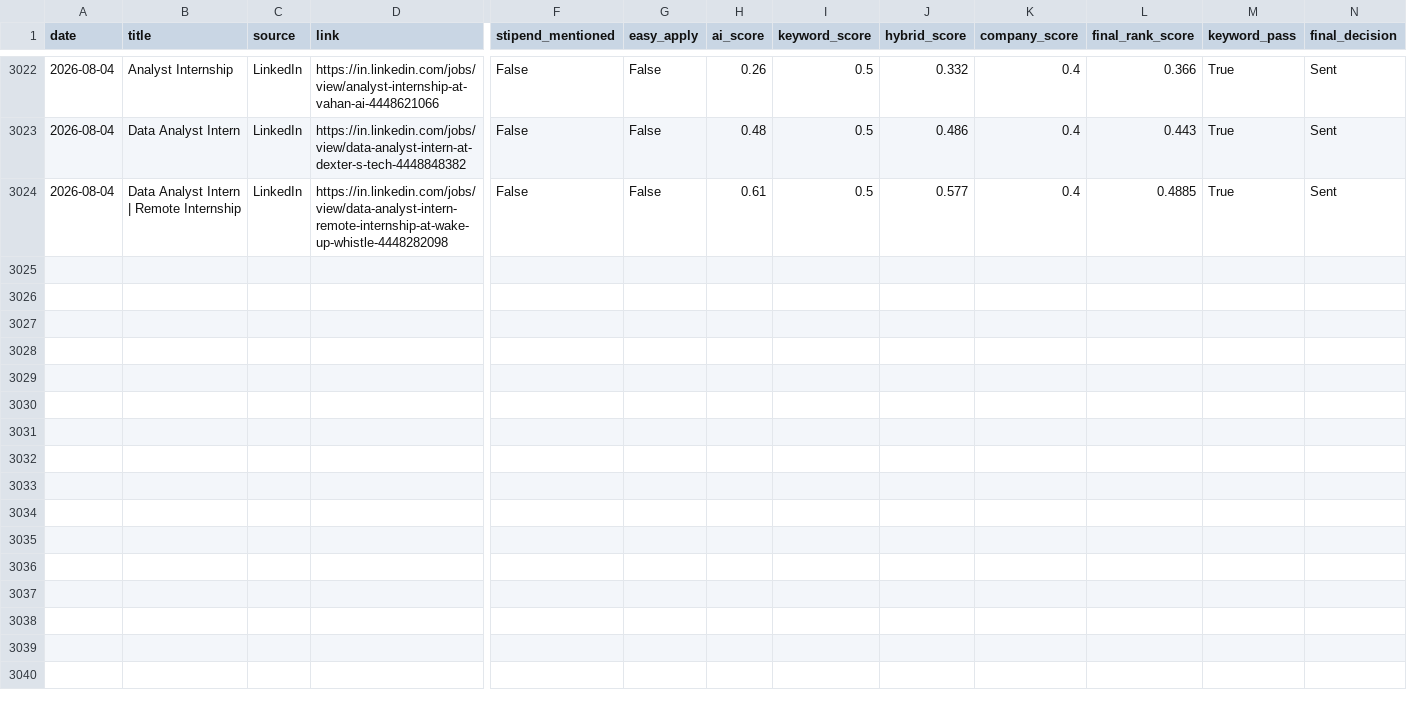
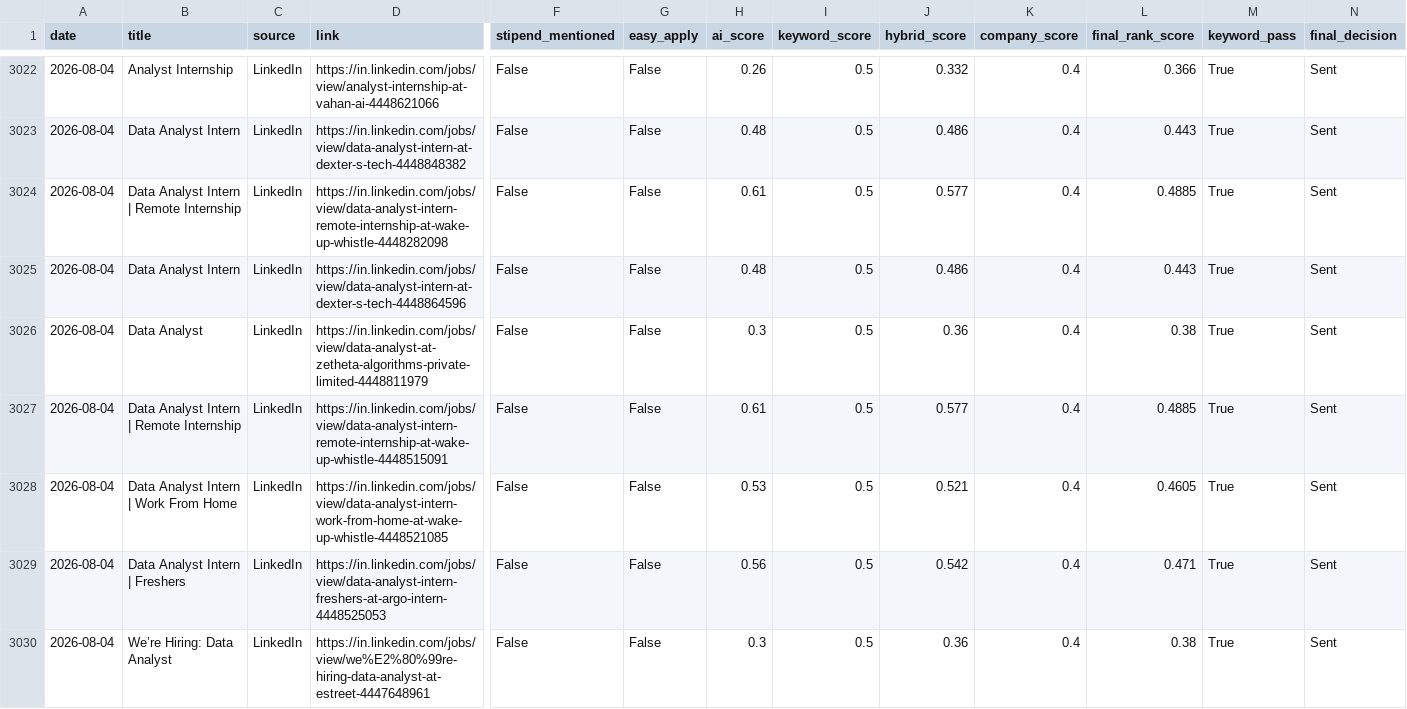
Before and after one commit to darshanmali99/ai-job-agent, a CSV file: jobs_dataset.csv, drawn as a sheet; only a part is shown, gaps mark what is left out; rows hold the shown columns only; the diff names each change by its address in the sheet, - before the commit and + after, or states it on an @@ line.

```diff
--- a/jobs_dataset.csv
+++ b/jobs_dataset.csv
+row 3025: 2026-08-04 | Data Analyst Intern | LinkedIn | https://in.linkedin.com/jobs/view/data-analyst-intern-at-dexter-s-tech-4448864596 | False | False | 0.48 | 0.5 | 0.486 | 0.4 | 0.443 | True | Sent
+row 3026: 2026-08-04 | Data Analyst | LinkedIn | https://in.linkedin.com/jobs/view/data-analyst-at-zetheta-algorithms-private-limited-4448811979 | False | False | 0.3 | 0.5 | 0.36 | 0.4 | 0.38 | True | Sent
+row 3027: 2026-08-04 | Data Analyst Intern | Remote Internship | LinkedIn | https://in.linkedin.com/jobs/view/data-analyst-intern-remote-internship-at-wake-up-whistle-4448515091 | False | False | 0.61 | 0.5 | 0.577 | 0.4 | 0.4885 | True | Sent
+row 3028: 2026-08-04 | Data Analyst Intern | Work From Home | LinkedIn | https://in.linkedin.com/jobs/view/data-analyst-intern-work-from-home-at-wake-up-whistle-4448521085 | False | False | 0.53 | 0.5 | 0.521 | 0.4 | 0.4605 | True | Sent
+row 3029: 2026-08-04 | Data Analyst Intern | Freshers | LinkedIn | https://in.linkedin.com/jobs/view/data-analyst-intern-freshers-at-argo-intern-4448525053 | False | False | 0.56 | 0.5 | 0.542 | 0.4 | 0.471 | True | Sent
+row 3030: 2026-08-04 | We’re Hiring: Data Analyst | LinkedIn | https://in.linkedin.com/jobs/view/we%E2%80%99re-hiring-data-analyst-at-estreet-4447648961 | False | False | 0.3 | 0.5 | 0.36 | 0.4 | 0.38 | True | Sent
```
Also changed, not shown: 1 other file.
